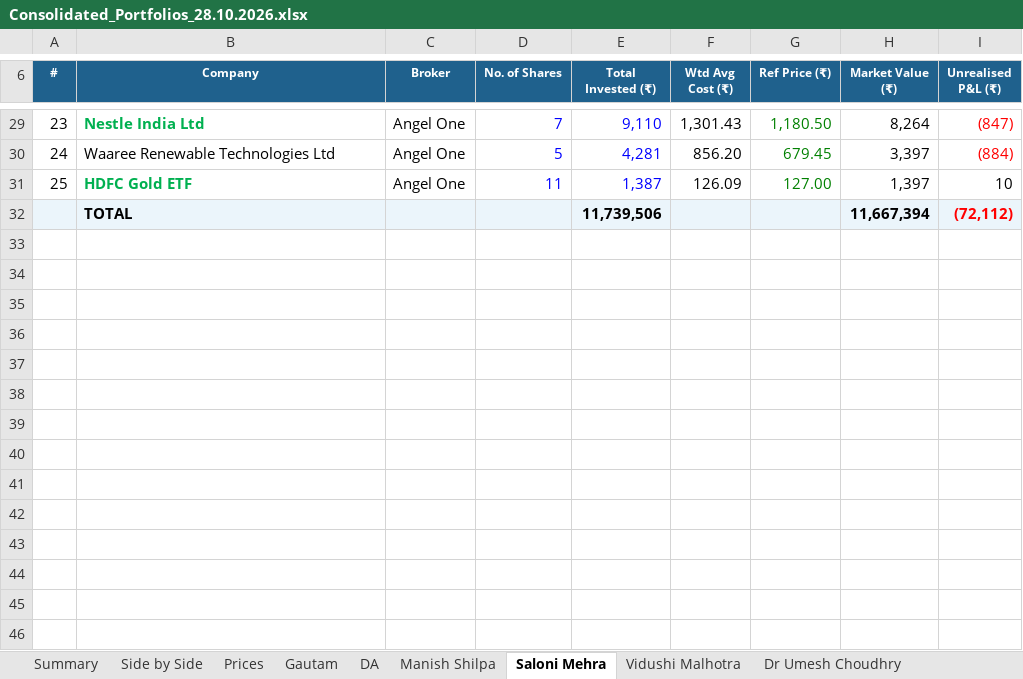
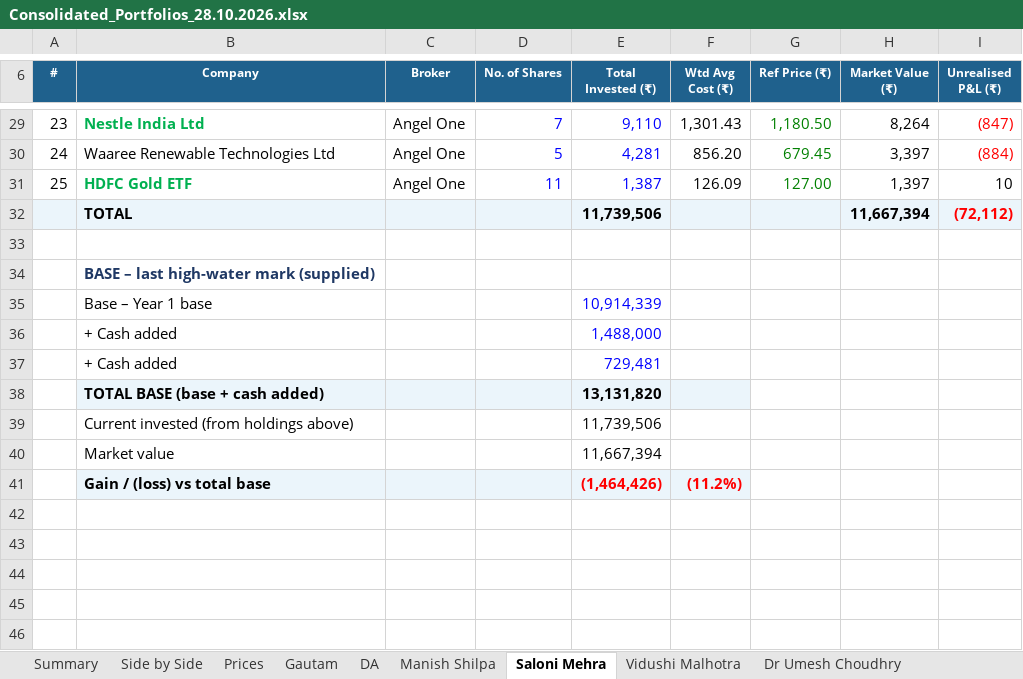
Before and after one commit to adeeparora/Portfolio-Consolidation-, an Excel workbook: Consolidated_Portfolios_28.10.2026.xlsx, sheet Saloni Mehra, drawn as a sheet; only a part is shown, gaps mark what is left out; values as stored, in another font and other column widths than the file's, no borders; conditional formats not drawn; the diff names each change by its address in the sheet, - before the commit and + after, or states it on an @@ line.

```diff
--- a/Consolidated_Portfolios_28.10.2026.xlsx (sheet Saloni Mehra)
+++ b/Consolidated_Portfolios_28.10.2026.xlsx (sheet Saloni Mehra)
-B34 (Company): (empty)
+B34 (Company): BASE – last high-water mark (supplied)
-B35 (Company): (empty)
+B35 (Company): Base – Year 1 base
-E35 (Total Invested (₹)): (empty)
+E35 (Total Invested (₹)): 10,914,339
-B36:B37 (Company): (empty)
+B36:B37 (Company): + Cash added
-E36 (Total Invested (₹)): (empty)
+E36 (Total Invested (₹)): 1,488,000
-E37 (Total Invested (₹)): (empty)
+E37 (Total Invested (₹)): 729,481
-B38 (Company): (empty)
+B38 (Company): TOTAL BASE (base + cash added)
-B38:F38 fill: none
+B38:F38 fill: #EBF5FB
-E38 (Total Invested (₹)): (empty)
+E38 (Total Invested (₹)): 13,131,820
-B39 (Company): (empty)
+B39 (Company): Current invested (from holdings above)
-E39 (Total Invested (₹)): (empty)
+E39 (Total Invested (₹)): 11,739,506
-B40 (Company): (empty)
+B40 (Company): Market value
-E40 (Total Invested (₹)): (empty)
+E40 (Total Invested (₹)): 11,667,394
-B41 (Company): (empty)
+B41 (Company): Gain / (loss) vs total base
-B41:F41 fill: none
+B41:F41 fill: #EBF5FB
-E41 (Total Invested (₹)): (empty)
+E41 (Total Invested (₹)): (1,464,426)
-F41 (Wtd Avg Cost (₹)): (empty)
+F41 (Wtd Avg Cost (₹)): (11.2%)
```
Also changed, not shown: sheet Vidushi Malhotra, sheet Dr Umesh Choudhry, sheet Gautam, sheet Manish Shilpa, sheet DA, sheet Summary.
